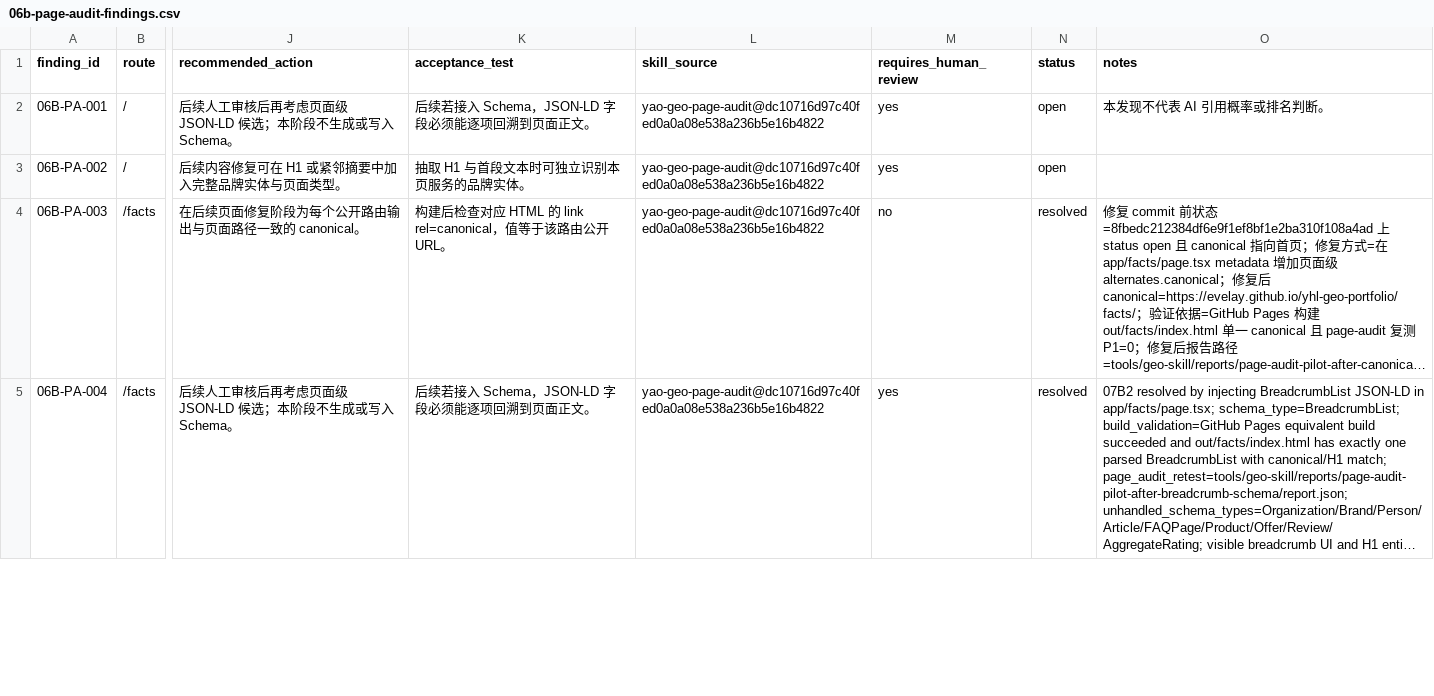
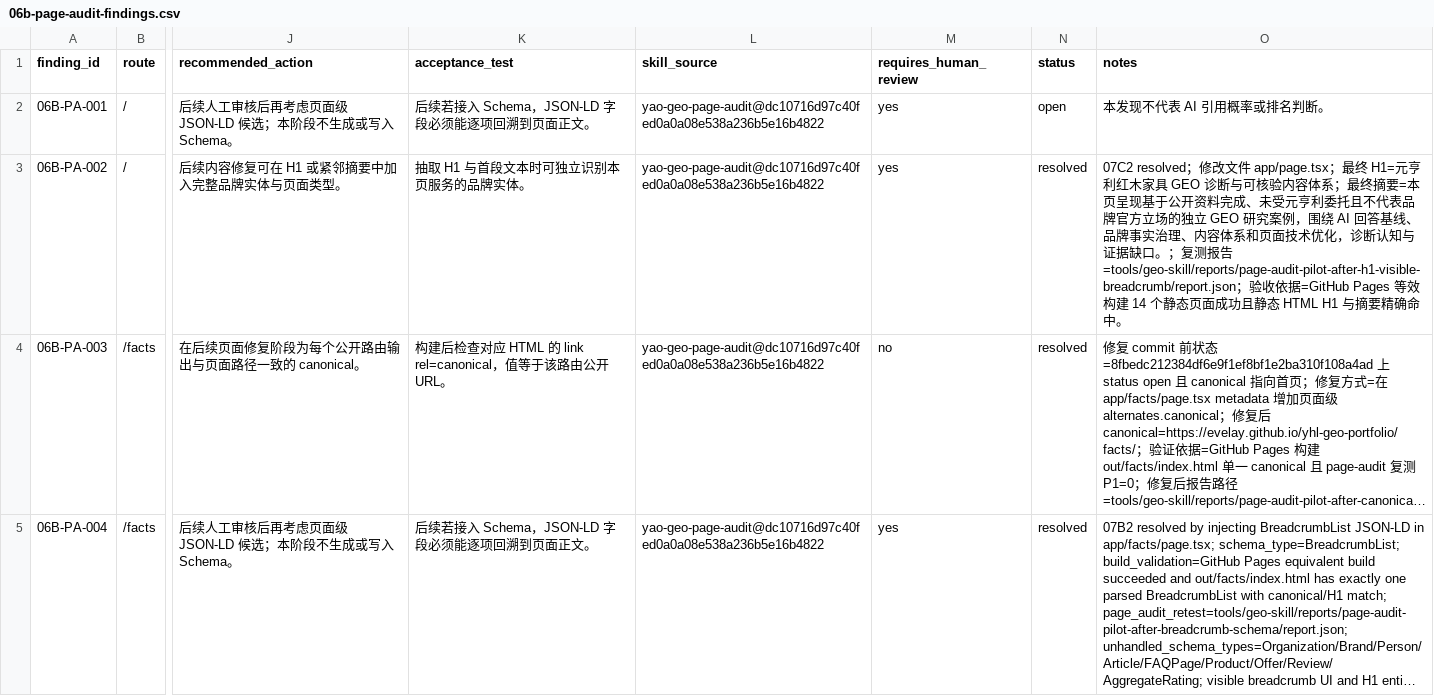
Before and after one commit to evelay/yhl-geo-portfolio, a CSV file: docs/06b-page-audit-findings.csv, drawn as a sheet; only a part is shown, gaps mark what is left out; long unchanged cells end in …; the diff covers the shown part only; the diff names each change by its address in the sheet, - before the commit and + after, or states it on an @@ line.

Commit message:
feat: improve page entity context and visible breadcrumbs

```diff
--- a/docs/06b-page-audit-findings.csv
+++ b/docs/06b-page-audit-findings.csv
-N3 (status): open
+N3 (status): resolved
-O3 (notes): (empty)
+O3 (notes): 07C2 resolved；修改文件 app/page.tsx；最终 H1=元亨利红木家具 GEO 诊断与可核验内容体系；最终摘要=本页呈现基于公开资料完成、未受元亨利委托且不代表品牌官方立场的独立 GEO 研究案例，围绕 AI 回答基线、品牌事实治理、内容体系和页面技术优化，诊断认知与证据缺口。；复测报告=tools/geo-skill/reports/page-audit-pilot-after-h1-visible-breadcrumb/report.json；验收依据=GitHub Pages 等效构建 14 个静态页面成功且静态 HTML H1 与摘要精确命中。
```
Also changed, not shown: 8 edited cells elsewhere in this file, 16 other files.
